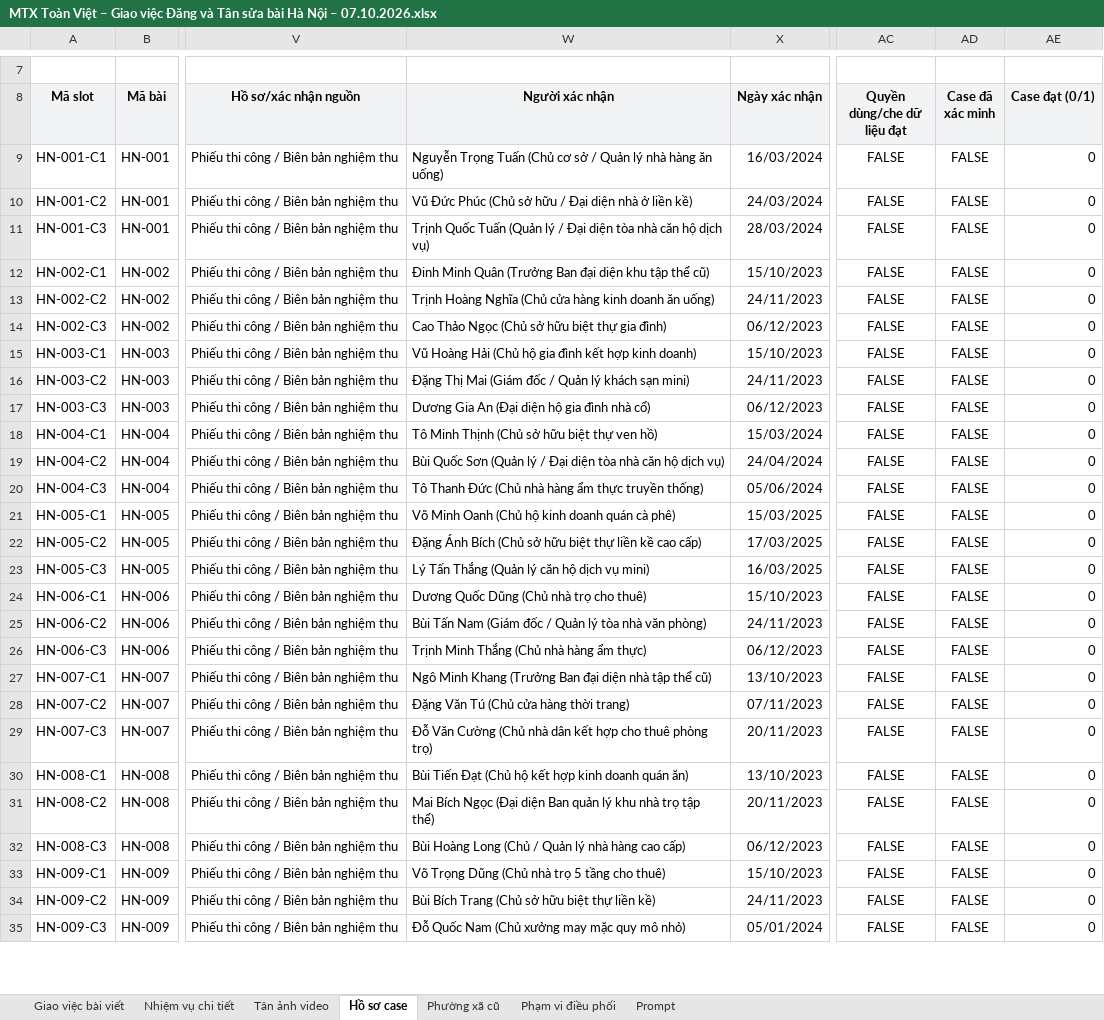
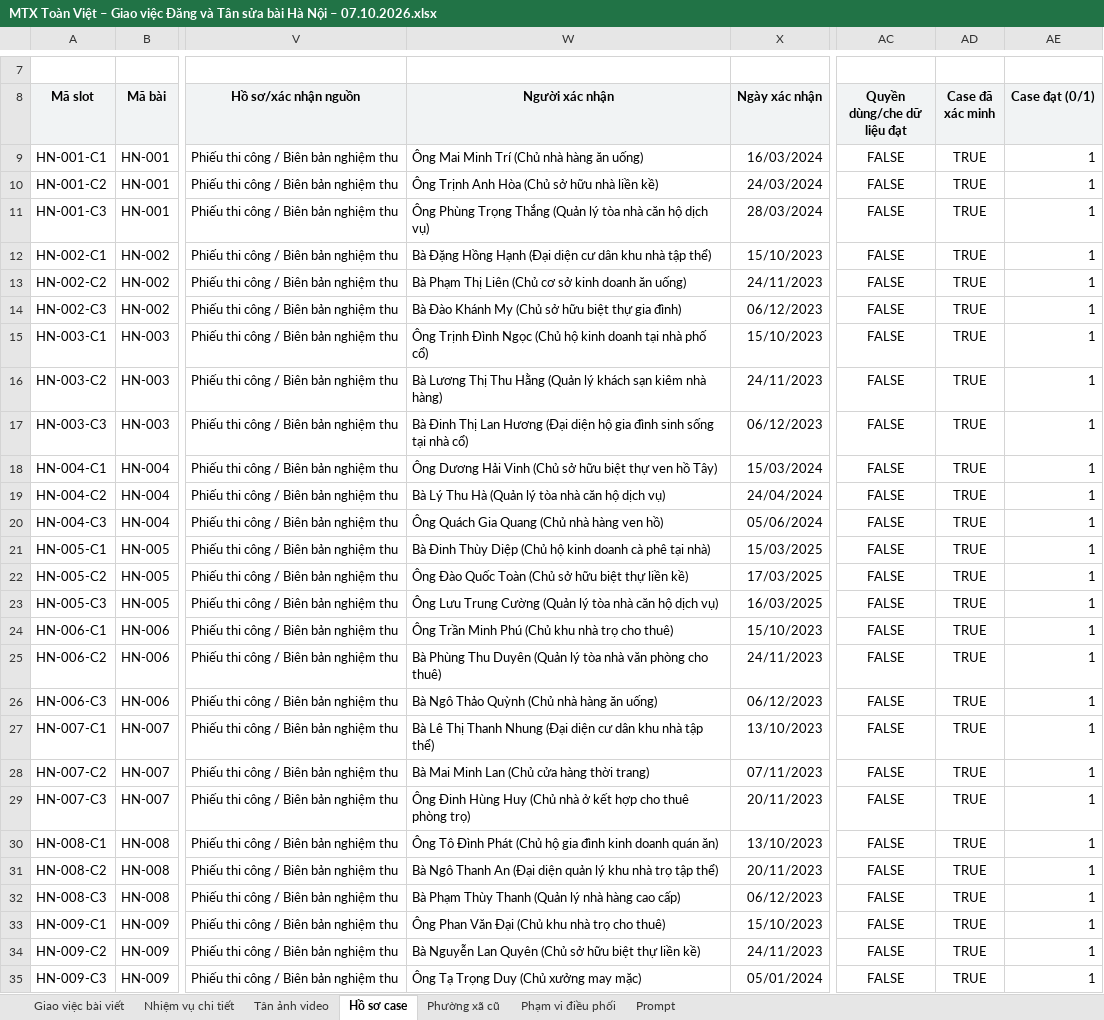
Before and after one commit to dangnt24/MTC_Backups, an Excel workbook: BK_Sheets/MTX Toàn Việt – Giao việc Đăng và Tân sửa bài Hà Nội – 07.10.2026.xlsx, sheet Hồ sơ case, drawn as a sheet; only a part is shown, gaps mark what is left out; values as stored, in another font and other column widths than the file's, no borders; charts and pictures and table styles not drawn; the diff covers the shown part only; the diff names each change by its address in the sheet, - before the commit and + after, or states it on an @@ line.

Commit message:
20261019_11h30

```diff
--- a/BK_Sheets/MTX Toàn Việt – Giao việc Đăng và Tân sửa bài Hà Nội – 07.10.2026.xlsx (sheet Hồ sơ case)
+++ b/BK_Sheets/MTX Toàn Việt – Giao việc Đăng và Tân sửa bài Hà Nội – 07.10.2026.xlsx (sheet Hồ sơ case)
-W9 (Người xác nhận): Nguyễn Trọng Tuấn (Chủ cơ sở / Quản lý nhà hàng…
+W9 (Người xác nhận): Ông Mai Minh Trí (Chủ nhà hàng…
-AD9:AD35 (Case đã xác minh): FALSE
+AD9:AD35 (Case đã xác minh): TRUE
-AE9:AE35 (Case đạt (0/1)): 0
+AE9:AE35 (Case đạt (0/1)): 1
-W10 (Người xác nhận): Vũ Đức Phúc (Chủ sở hữu / Đại diện nhà ở liền kề)
+W10 (Người xác nhận): Ông Trịnh Anh Hòa (Chủ sở hữu nhà liền kề)
-W11 (Người xác nhận): Trịnh Quốc Tuấn (Quản lý / Đại diện tòa nhà…
+W11 (Người xác nhận): Ông Phùng Trọng Thắng (Quản lý tòa nhà…
-W12 (Người xác nhận): Đinh Minh Quân (Trưởng Ban đại diện khu tập thể cũ)
+W12 (Người xác nhận): Bà Đặng Hồng Hạnh (Đại diện cư dân khu nhà tập thể)
-W13 (Người xác nhận): Trịnh Hoàng Nghĩa (Chủ cửa hàng kinh doanh…
+W13 (Người xác nhận): Bà Phạm Thị Liên (Chủ cơ sở kinh doanh…
-W14 (Người xác nhận): Cao Thảo Ngọc (Chủ sở hữu biệt thự gia đình)
+W14 (Người xác nhận): Bà Đào Khánh My (Chủ sở hữu biệt thự gia đình)
-W15 (Người xác nhận): Vũ Hoàng Hải (Chủ hộ gia đình kết hợp kinh doanh)
+W15 (Người xác nhận): Ông Trịnh Đình Ngọc (Chủ hộ kinh doanh tại nhà phố cổ)
-W16 (Người xác nhận): Đặng Thị Mai (Giám đốc / Quản lý khách sạn mini)
+W16 (Người xác nhận): Bà Lương Thị Thu Hằng (Quản lý khách sạn kiêm nhà hàng)
-W17 (Người xác nhận): Dương Gia An (Đại diện hộ gia đình nhà cổ)
+W17 (Người xác nhận): Bà Đinh Thị Lan Hương (Đại diện hộ gia đình sinh sống tại nhà cổ)
-W18 (Người xác nhận): Tô Minh Thịnh (Chủ sở hữu biệt thự ven hồ)
+W18 (Người xác nhận): Ông Dương Hải Vinh (Chủ sở hữu biệt thự ven hồ Tây)
-W19 (Người xác nhận): Bùi Quốc Sơn (Quản lý / Đại diện tòa nhà…
+W19 (Người xác nhận): Bà Lý Thu Hà (Quản lý tòa nhà…
-W20 (Người xác nhận): Tô Thanh Đức (Chủ nhà hàng ẩm thực truyền thống)
+W20 (Người xác nhận): Ông Quách Gia Quang (Chủ nhà hàng ven hồ)
-W21 (Người xác nhận): Võ Minh Oanh (Chủ hộ kinh doanh quán cà phê)
+W21 (Người xác nhận): Bà Đinh Thùy Diệp (Chủ hộ kinh doanh cà phê tại nhà)
-W22 (Người xác nhận): Đặng Ánh Bích (Chủ sở hữu biệt thự liền kề cao cấp)
+W22 (Người xác nhận): Ông Đào Quốc Toàn (Chủ sở hữu biệt thự liền kề)
-W23 (Người xác nhận): Lý Tấn Thắng (Quản lý căn hộ dịch vụ mini)
+W23 (Người xác nhận): Ông Lưu Trung Cường (Quản lý tòa nhà căn hộ dịch vụ)
-W24 (Người xác nhận): Dương Quốc Dũng (Chủ nhà trọ cho thuê)
+W24 (Người xác nhận): Ông Trần Minh Phú (Chủ khu nhà trọ cho thuê)
-W25 (Người xác nhận): Bùi Tấn Nam (Giám đốc / Quản lý tòa nhà văn phòng)
+W25 (Người xác nhận): Bà Phùng Thu Duyên (Quản lý tòa nhà văn phòng cho thuê)
-W26 (Người xác nhận): Trịnh Minh Thắng (Chủ nhà hàng ẩm thực)
+W26 (Người xác nhận): Bà Ngô Thảo Quỳnh (Chủ nhà hàng ăn uống)
-W27 (Người xác nhận): Ngô Minh Khang (Trưởng Ban đại diện nhà tập thể cũ)
+W27 (Người xác nhận): Bà Lê Thị Thanh Nhung (Đại diện cư dân khu nhà tập thể)
-W28 (Người xác nhận): Đặng Văn Tú (Chủ cửa hàng thời trang)
+W28 (Người xác nhận): Bà Mai Minh Lan (Chủ cửa hàng thời trang)
-W29 (Người xác nhận): Đỗ Văn Cường (Chủ nhà dân kết hợp…
+W29 (Người xác nhận): Ông Đinh Hùng Huy (Chủ nhà ở kết hợp…
-W30 (Người xác nhận): Bùi Tiến Đạt (Chủ hộ kết hợp kinh doanh…
+W30 (Người xác nhận): Ông Tô Đình Phát (Chủ hộ gia đình kinh doanh…
-W31 (Người xác nhận): Mai Bích Ngọc (Đại diện Ban quản lý…
+W31 (Người xác nhận): Bà Ngô Thanh An (Đại diện quản lý…
-W32 (Người xác nhận): Bùi Hoàng Long (Chủ / Quản lý nhà…
+W32 (Người xác nhận): Bà Phạm Thùy Thanh (Quản lý nhà…
-W33 (Người xác nhận): Võ Trọng Dũng (Chủ nhà trọ 5 tầng cho thuê)
+W33 (Người xác nhận): Ông Phan Văn Đại (Chủ khu nhà trọ cho thuê)
-W34 (Người xác nhận): Bùi Bích Trang (Chủ sở…
+W34 (Người xác nhận): Bà Nguyễn Lan Quyên (Chủ sở…
-W35 (Người xác nhận): Đỗ Quốc Nam (Chủ xưởng may mặc quy mô nhỏ)
+W35 (Người xác nhận): Ông Tạ Trọng Duy (Chủ xưởng may mặc)
```
Also changed, not shown: 772 edited cells elsewhere in this sheet, sheet Giao việc bài viết.
